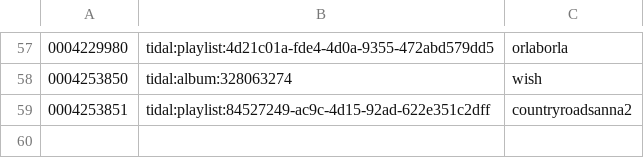
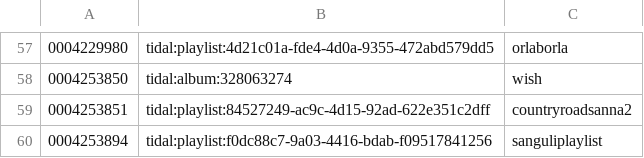
Before and after one commit to peadarforbes/musicbox, a CSV file: spotify_listtestfiles.csv, drawn as a sheet; only a part is shown, gaps mark what is left out; the diff names each change by its address in the sheet, - before the commit and + after, or states it on an @@ line.

Commit message:
Update spotify_listtestfiles.csv

```diff
--- a/spotify_listtestfiles.csv
+++ b/spotify_listtestfiles.csv
+row 60: 0004253894 | tidal:playlist:f0dc88c7-9a03-4416-bdab-f09517841256 | sanguliplaylist
```
